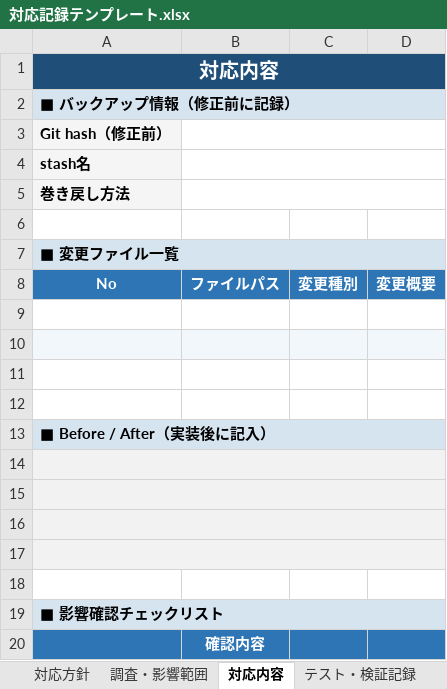
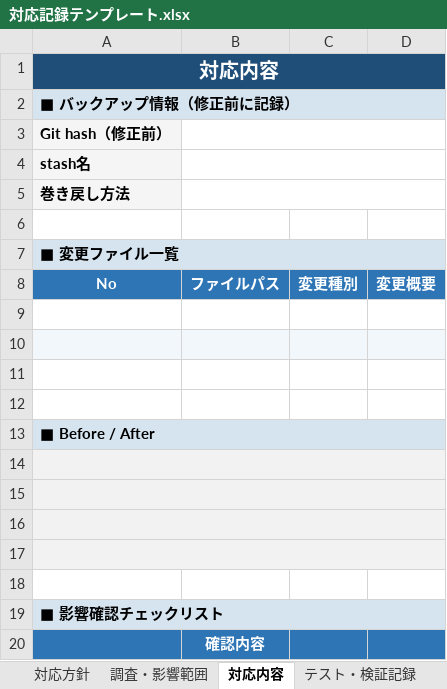
Before and after one commit to sodechcorp/claudecode-template, an Excel workbook: scripts/python/backlog-xlsx/対応記録テンプレート.xlsx, sheet 対応内容, drawn as a sheet; values as stored, in another font and other column widths than the file's, no borders; the diff names each change by its address in the sheet, - before the commit and + after, or states it on an @@ line.

```diff
--- a/scripts/python/backlog-xlsx/対応記録テンプレート.xlsx (sheet 対応内容)
+++ b/scripts/python/backlog-xlsx/対応記録テンプレート.xlsx (sheet 対応内容)
-A13 (No): ■ Before / After（実装後に記入）
+A13 (No): ■ Before / After
```
Also changed, not shown: 2 other files.
